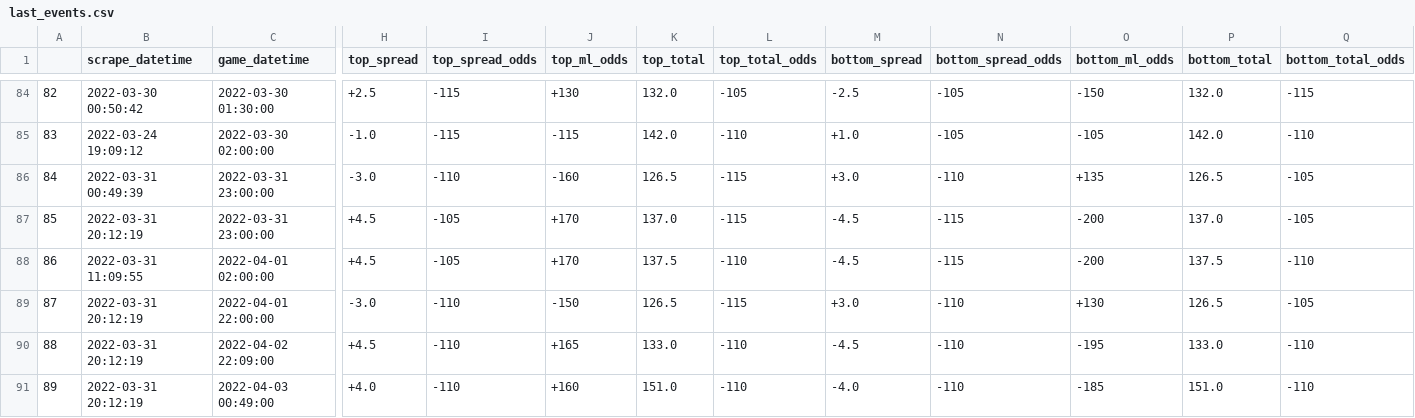
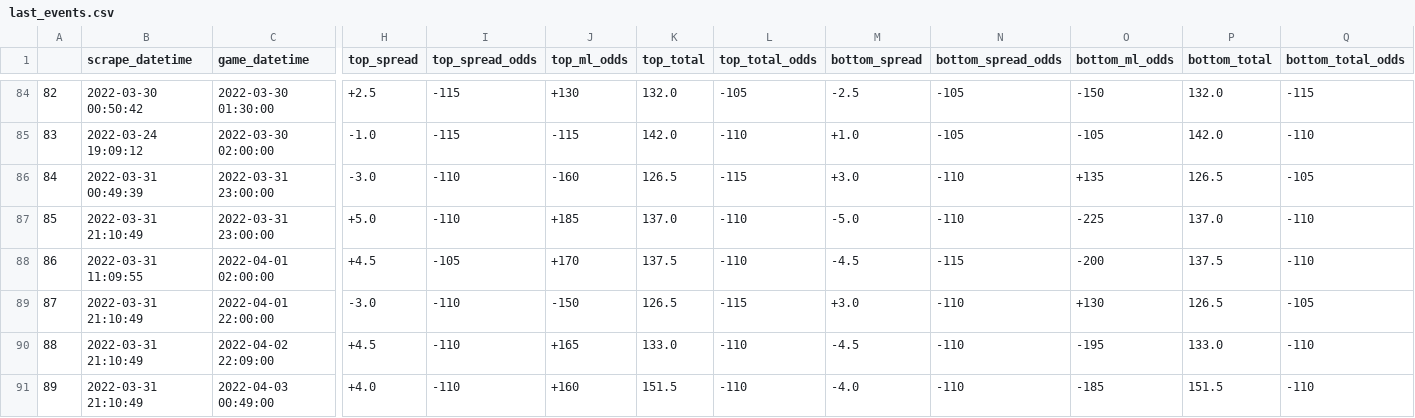
Before and after one commit to rileypeterson/movada, a CSV file: ncaab/data/bovada/last_events.csv, drawn as a sheet; only a part is shown, gaps mark what is left out; the diff names each change by its address in the sheet, - before the commit and + after, or states it on an @@ line.

```diff
--- a/ncaab/data/bovada/last_events.csv
+++ b/ncaab/data/bovada/last_events.csv
-B87 (scrape_datetime): 2022-03-31 20:12:19
+B87 (scrape_datetime): 2022-03-31 21:10:49
-H87 (top_spread): +4.5
+H87 (top_spread): +5.0
-I87 (top_spread_odds): -105
+I87 (top_spread_odds): -110
-J87 (top_ml_odds): +170
+J87 (top_ml_odds): +185
-L87 (top_total_odds): -115
+L87 (top_total_odds): -110
-M87 (bottom_spread): -4.5
+M87 (bottom_spread): -5.0
-N87 (bottom_spread_odds): -115
+N87 (bottom_spread_odds): -110
-O87 (bottom_ml_odds): -200
+O87 (bottom_ml_odds): -225
-Q87 (bottom_total_odds): -105
+Q87 (bottom_total_odds): -110
-B89:B91 (scrape_datetime): 2022-03-31 20:12:19
+B89:B91 (scrape_datetime): 2022-03-31 21:10:49
-K91 (top_total): 151.0
+K91 (top_total): 151.5
-P91 (bottom_total): 151.0
+P91 (bottom_total): 151.5
```
Also changed, not shown: ncaab/data/bovada/next_events.csv.
